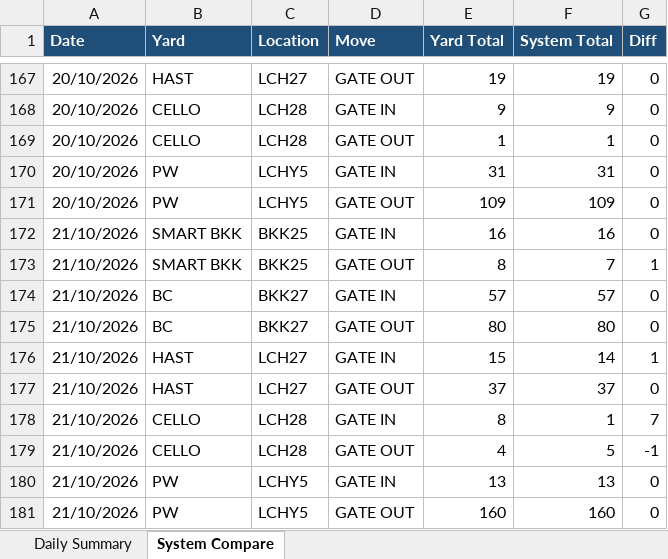
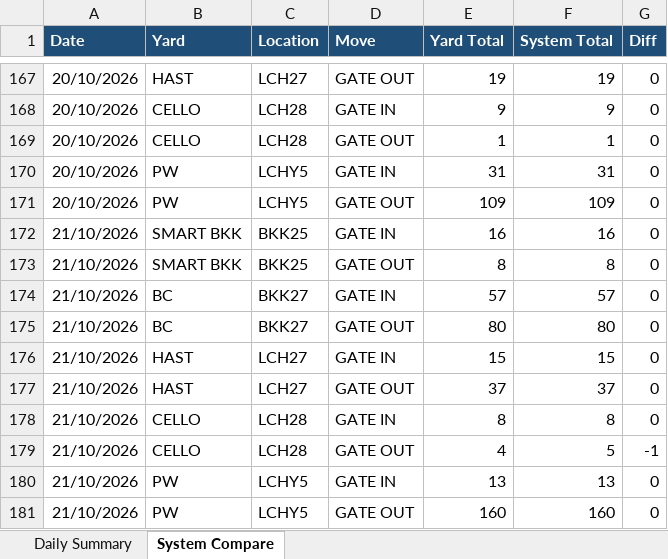
Before and after one commit to sirichai1265/ha-gate-move, an Excel workbook: docs/gate-move-summary.xlsx, sheet System Compare, drawn as a sheet; only a part is shown, gaps mark what is left out; values as stored, in another font and other column widths than the file's, no borders; the diff names each change by its address in the sheet, - before the commit and + after, or states it on an @@ line.

```diff
--- a/docs/gate-move-summary.xlsx (sheet System Compare)
+++ b/docs/gate-move-summary.xlsx (sheet System Compare)
-F173 (System Total): 7
+F173 (System Total): 8
-G173 (Diff): 1
+G173 (Diff): 0
-F176 (System Total): 14
+F176 (System Total): 15
-G176 (Diff): 1
+G176 (Diff): 0
-F178 (System Total): 1
+F178 (System Total): 8
-G178 (Diff): 7
+G178 (Diff): 0
```
Also changed, not shown: 1 other file.
